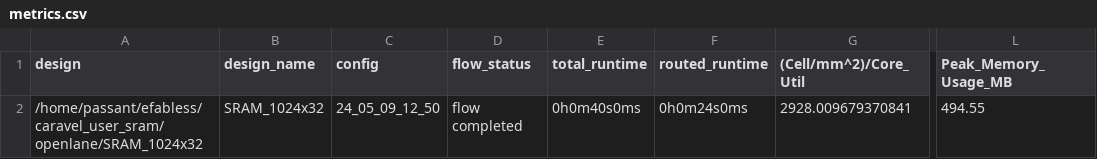
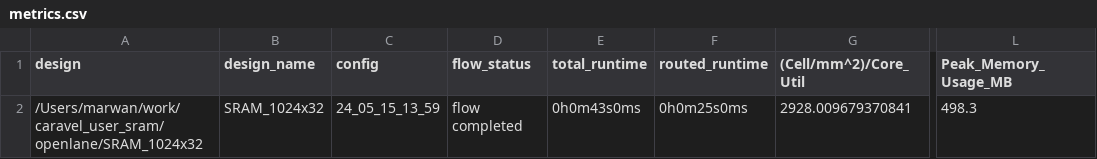
Before and after one commit to efabless/caravel_user_sram, a CSV file: signoff/SRAM_1024x32/metrics.csv, drawn as a sheet; only a part is shown, gaps mark what is left out; the diff names each change by its address in the sheet, - before the commit and + after, or states it on an @@ line.

Commit message:
updated SRAM IP name

```diff
--- a/signoff/SRAM_1024x32/metrics.csv
+++ b/signoff/SRAM_1024x32/metrics.csv
-A2 (design): /home/passant/efabless/caravel_user_sram/openlane/SRAM_1024x32
+A2 (design): /Users/marwan/work/caravel_user_sram/openlane/SRAM_1024x32
-C2 (config): 24_05_09_12_50
+C2 (config): 24_05_15_13_59
-E2 (total_runtime): 0h0m40s0ms
+E2 (total_runtime): 0h0m43s0ms
-F2 (routed_runtime): 0h0m24s0ms
+F2 (routed_runtime): 0h0m25s0ms
-L2 (Peak_Memory_Usage_MB): 494.55
+L2 (Peak_Memory_Usage_MB): 498.3
```
Also changed, not shown: signoff/user_project_wrapper/metrics.csv, 45 other files.
